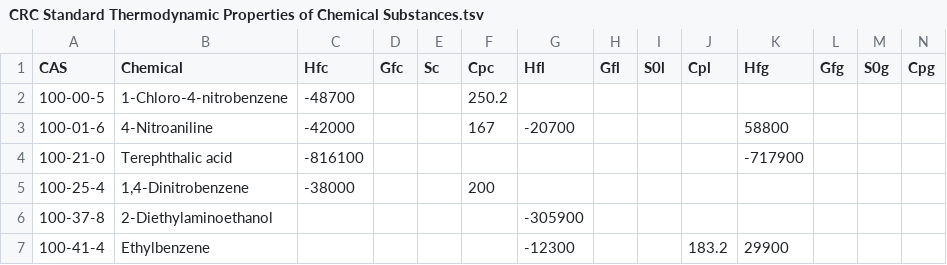
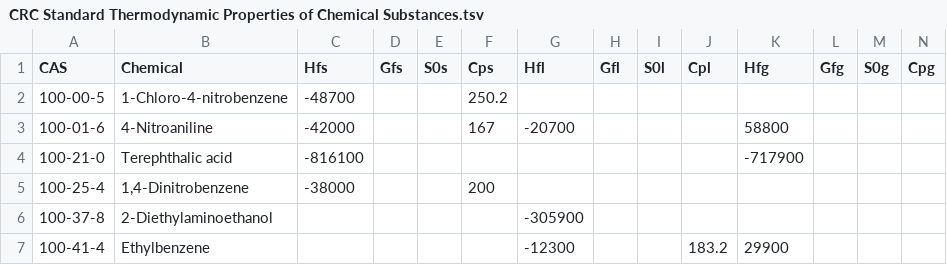
Before and after one commit to CalebBell/chemicals, a TSV file: chemicals/Heat Capacity/CRC Standard Thermodynamic Properties of Chemical Substances.tsv, drawn as a sheet; only a part is shown.

Commit message:
finish adding heat_capacity and reactions modules

```diff
--- a/chemicals/Heat Capacity/CRC Standard Thermodynamic Properties of Chemical Substances.tsv
+++ b/chemicals/Heat Capacity/CRC Standard Thermodynamic Properties of Chemical Substances.tsv
@@ -1,2 +1,2 @@
-CAS	Chemical	Hfc	Gfc	Sc	Cpc	Hfl	Gfl	S0l	Cpl	Hfg	Gfg	S0g	Cpg
+CAS	Chemical	Hfs	Gfs	S0s	Cps	Hfl	Gfl	S0l	Cpl	Hfg	Gfg	S0g	Cpg
 100-00-5	1-Chloro-4-nitrobenzene	-48700			250.2								
```
Also changed, not shown: 5 other files.
